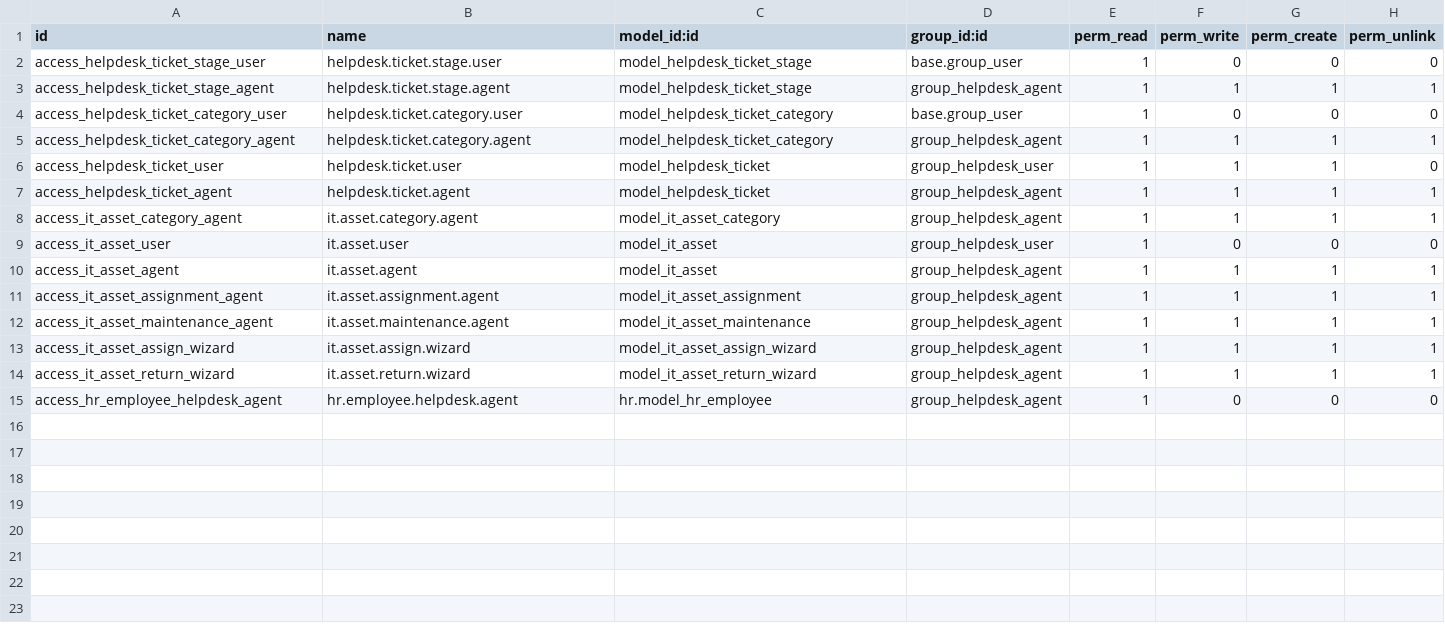
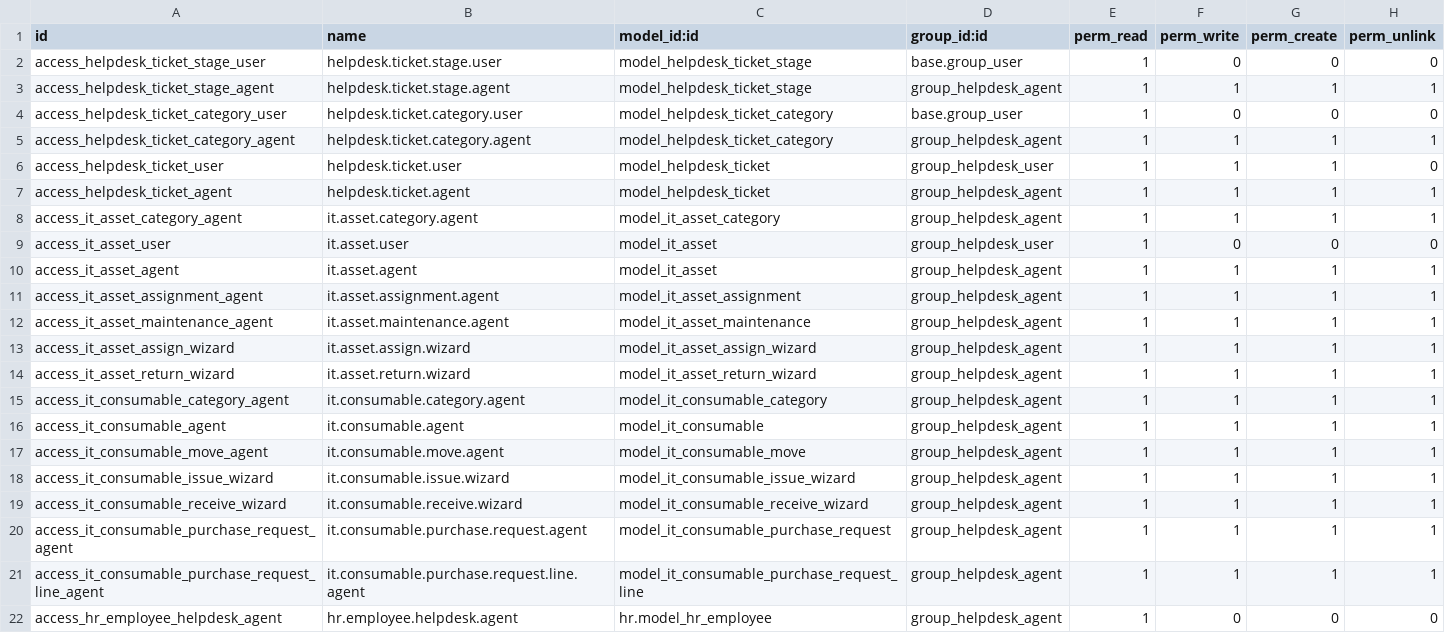
Before and after one commit to mohammedJ-Sadiq/KSW, a CSV file: custom_addons/KSW/KSW_helpdesk/security/ir.model.access.csv, drawn as a sheet.

Commit message:
feat: Add IT Consumable Management Module
- Implemented models for IT consumable categories, stock moves, purchase requests, and purchase request lines.
- Created views for managing consumable categories, stock moves, and purchase requests, including list, form, and kanban views.
- Developed wizards for issuing and receiving consumables, ensuring proper validation and tracking of stock movements.
- Added report generation for purchase requests with a detailed layout for better visibility.
- Introduced constraints and computed fields to enhance data integrity and usability.

```diff
--- a/custom_addons/KSW/KSW_helpdesk/security/ir.model.access.csv
+++ b/custom_addons/KSW/KSW_helpdesk/security/ir.model.access.csv
@@ -14,2 +14,9 @@ access_it_asset_assign_wizard,it.asset.assign.wizard,model_it_asset_assign_wizar
 access_it_asset_return_wizard,it.asset.return.wizard,model_it_asset_return_wizard,group_helpdesk_agent,1,1,1,1
+access_it_consumable_category_agent,it.consumable.category.agent,model_it_consumable_category,group_helpdesk_agent,1,1,1,1
+access_it_consumable_agent,it.consumable.agent,model_it_consumable,group_helpdesk_agent,1,1,1,1
+access_it_consumable_move_agent,it.consumable.move.agent,model_it_consumable_move,group_helpdesk_agent,1,1,1,1
+access_it_consumable_issue_wizard,it.consumable.issue.wizard,model_it_consumable_issue_wizard,group_helpdesk_agent,1,1,1,1
+access_it_consumable_receive_wizard,it.consumable.receive.wizard,model_it_consumable_receive_wizard,group_helpdesk_agent,1,1,1,1
+access_it_consumable_purchase_request_agent,it.consumable.purchase.request.agent,model_it_consumable_purchase_request,group_helpdesk_agent,1,1,1,1
+access_it_consumable_purchase_request_line_agent,it.consumable.purchase.request.line.agent,model_it_consumable_purchase_request_line,group_helpdesk_agent,1,1,1,1
 access_hr_employee_helpdesk_agent,hr.employee.helpdesk.agent,hr.model_hr_employee,group_helpdesk_agent,1,0,0,0
```
Also changed, not shown: 25 other files.
